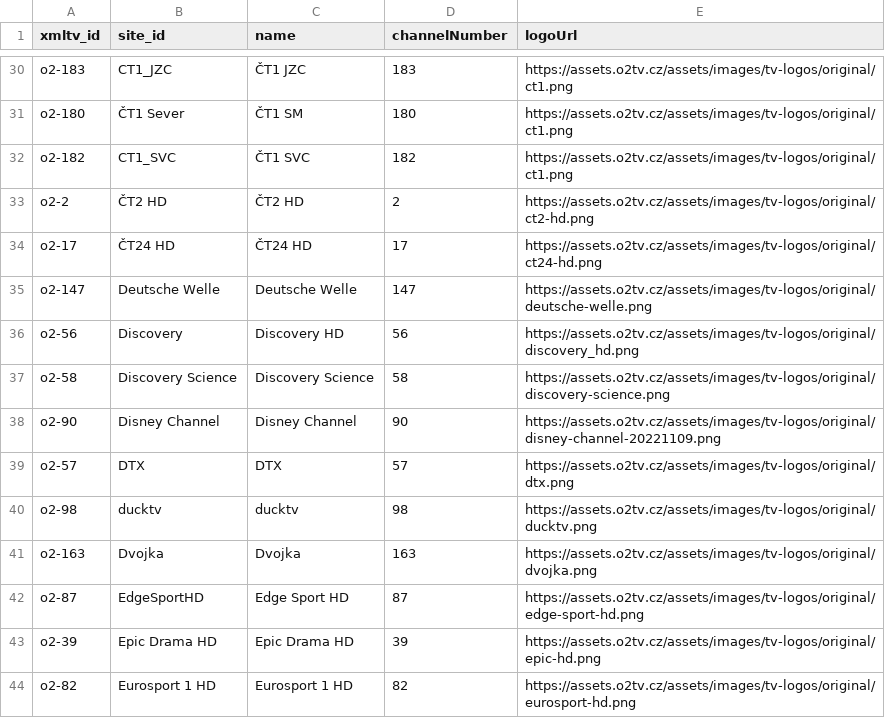
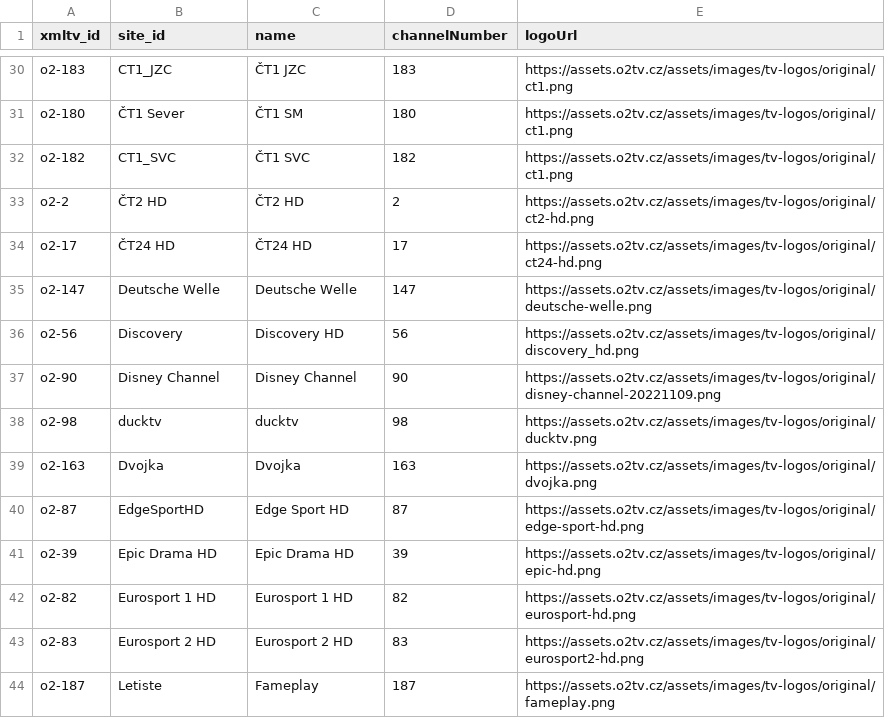
Before and after one commit to milankomaj/data, a CSV file: epg-grabber/csv/o2_chanell.csv, drawn as a sheet; only a part is shown, gaps mark what is left out; the shorter side is filled out with more unchanged rows.

```diff
--- a/epg-grabber/csv/o2_chanell.csv
+++ b/epg-grabber/csv/o2_chanell.csv
@@ -36,5 +36,3 @@ o2-147,Deutsche Welle,Deutsche Welle,147,https://assets.o2tv.cz/assets/images/tv
 o2-56,Discovery,Discovery HD,56,https://assets.o2tv.cz/assets/images/tv-logos/original/discovery_hd.png
-o2-58,Discovery Science,Discovery Science,58,https://assets.o2tv.cz/assets/images/tv-logos/original/discovery-science.png
 o2-90,Disney Channel,Disney Channel,90,https://assets.o2tv.cz/assets/images/tv-logos/original/disney-channel-20221109.png
-o2-57,DTX,DTX,57,https://assets.o2tv.cz/assets/images/tv-logos/original/dtx.png
 o2-98,ducktv,ducktv,98,https://assets.o2tv.cz/assets/images/tv-logos/original/ducktv.png
```
Also changed, not shown: epg-grabber/csv/programandroid.channels.csv, epg-grabber/csv/skylink_balicky.csv, 2 other files.
